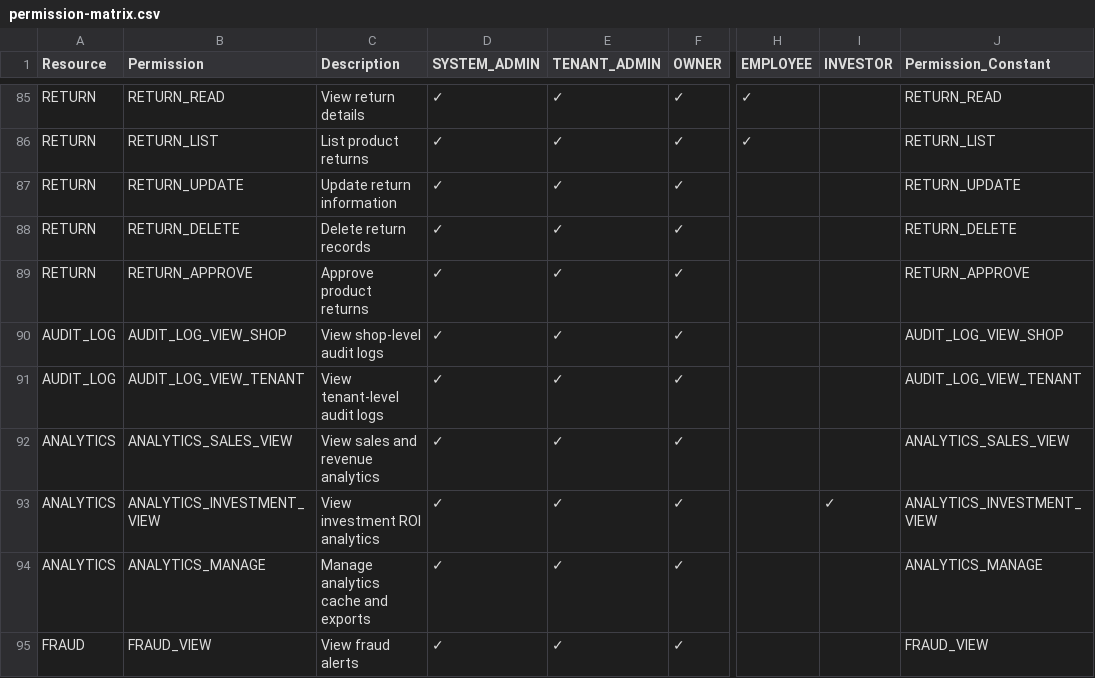
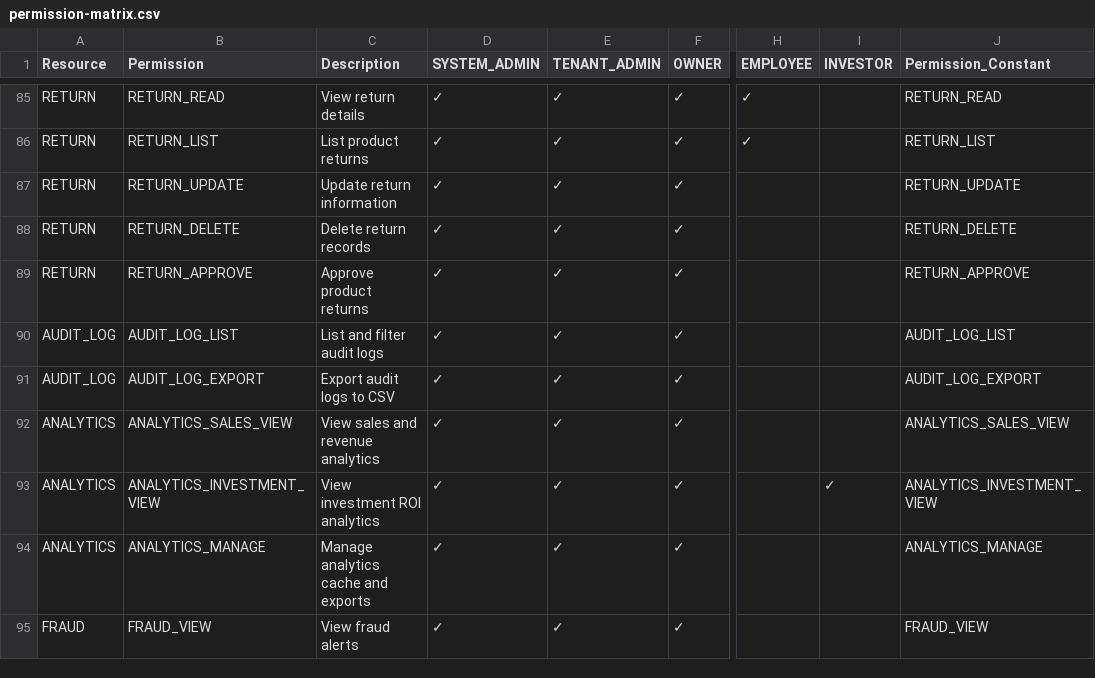
Before and after one commit to mabdulwasii/retail-manager, a CSV file: backend/src/main/resources/permission-matrix.csv, drawn as a sheet; only a part is shown, gaps mark what is left out; the diff names each change by its address in the sheet, - before the commit and + after, or states it on an @@ line.

Commit message:
feat: implement audit logs API with advanced filtering and CSV export
Backend Changes:
- Add AuditLogController with GET /api/shops/{shopId}/audit-logs endpoints
- Implement JPA Specification API for type-safe dynamic filtering
- Add AuditLogFilterRequest DTO supporting search, action type, entity type, category, severity, date range, user ID filters
- Add AuditLogResponse DTO with complete audit log details
- Extend AuditLogRepository with JpaSpecificationExecutor
- Add getAuditLogs() and exportAuditLogsToCsv() methods to AuditService
- Create V49 migration to update AUDIT_LOG_VIEW_SHOP → AUDIT_LOG_LIST and AUDIT_LOG_VIEW_TENANT → AUDIT_LOG_EXPORT
- Update permission-matrix.csv with new audit log permission names

Frontend Changes:
- Add auditLogService.ts with TypeScript types and API methods
- Add useAuditLogs hook with React Query integration
- Add useExportAuditLogs mutation hook with blob download handling
- Update AuditPage.tsx to use new API with filters, pagination, and export
- Add AUDIT_LOG_EXPORT permission to Permission enum and display name mapping

Testing:
- Add AuditLogSpecificationTest with 15 passing unit tests covering all filter combinations
- Add minimal AuditLogControllerIT following existing test patterns
- E2E tests already exist with comprehensive coverage in audit-logs.spec.ts

Features:
- Advanced filtering by action type, entity type, category, severity, date range, user ID, and free text search
- Pagination support with configurable page size
- CSV export functionality with proper blob handling and filename generation
- Graceful handling of invalid filter values
- Permission-based access control with AUDIT_LOG_LIST and AUDIT_LOG_EXPORT

```diff
--- a/backend/src/main/resources/permission-matrix.csv
+++ b/backend/src/main/resources/permission-matrix.csv
-B90 (Permission): AUDIT_LOG_VIEW_SHOP
+B90 (Permission): AUDIT_LOG_LIST
-C90 (Description): View shop-level audit logs
+C90 (Description): List and filter audit logs
-J90 (Permission_Constant): AUDIT_LOG_VIEW_SHOP
+J90 (Permission_Constant): AUDIT_LOG_LIST
-B91 (Permission): AUDIT_LOG_VIEW_TENANT
+B91 (Permission): AUDIT_LOG_EXPORT
-C91 (Description): View tenant-level audit logs
+C91 (Description): Export audit logs to CSV
-J91 (Permission_Constant): AUDIT_LOG_VIEW_TENANT
+J91 (Permission_Constant): AUDIT_LOG_EXPORT
```
Also changed, not shown: 13 other files.
